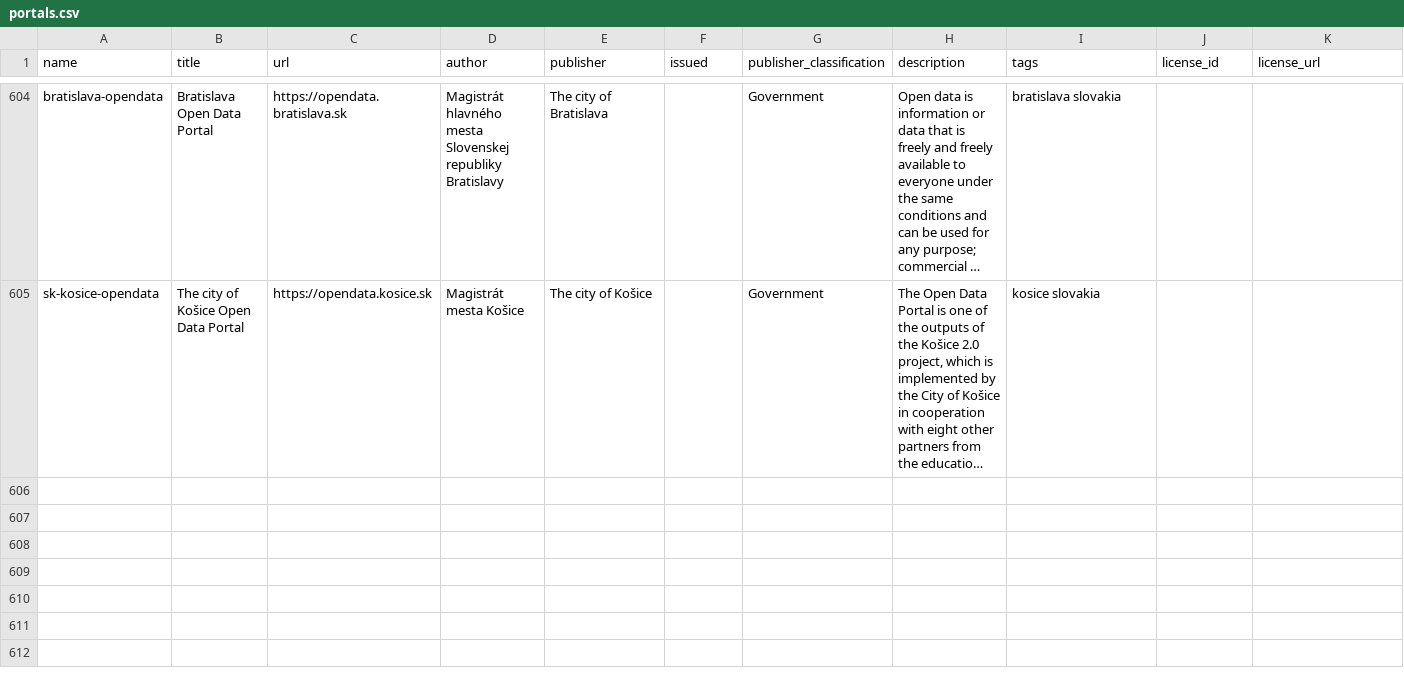
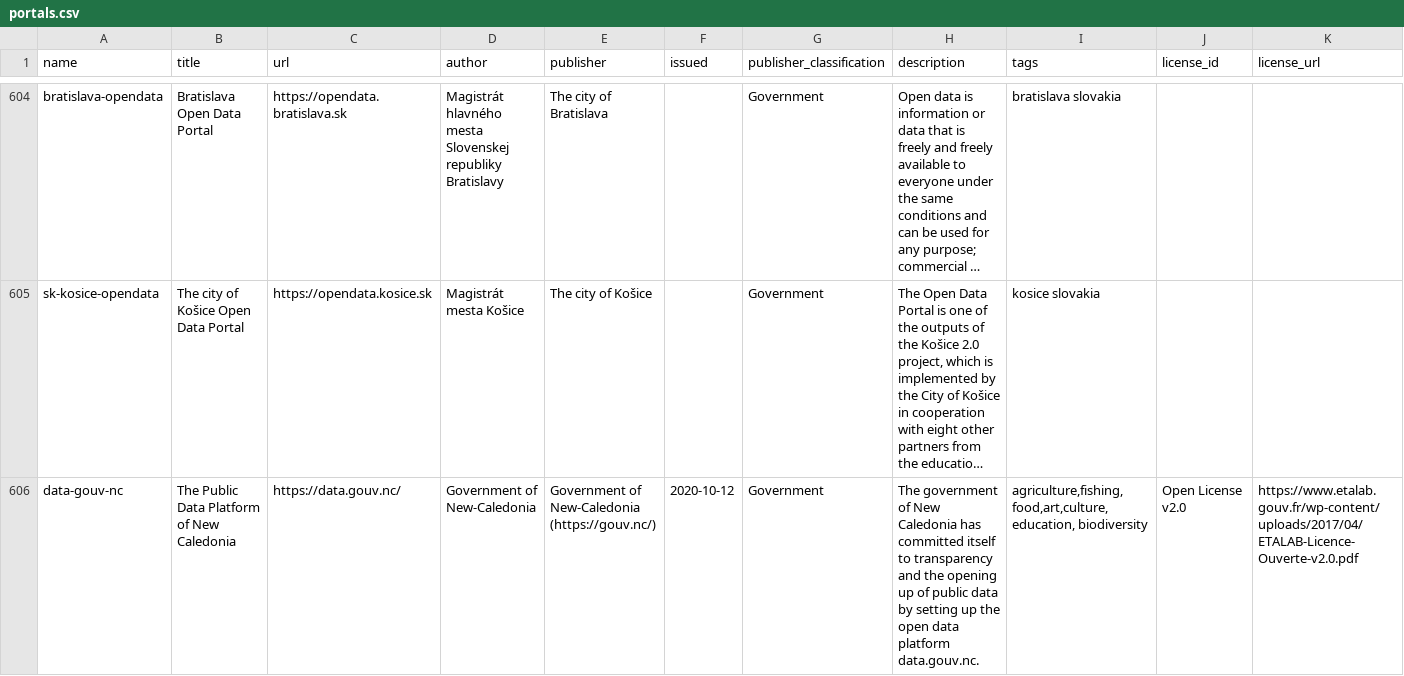
Before and after one commit to okfn/dataportals.org, a CSV file: data/portals.csv, drawn as a sheet; only a part is shown, gaps mark what is left out; long unchanged cells end in …; rows hold the shown columns only; the diff names each change by its address in the sheet, - before the commit and + after, or states it on an @@ line.

Commit message:
Add new Caledonia (https://data.gouv.nc/)

```diff
--- a/data/portals.csv
+++ b/data/portals.csv
+row 606: data-gouv-nc | The Public Data Platform of New Caledonia | https://data.gouv.nc/ | Government of New-Caledonia | Government of New-Caledonia (https://gouv.nc/) | 2020-10-12 | Government | The government of New Caledonia has committed itself to transparency and the opening up of public data by setting up the open data platform data.gouv.nc. | agriculture,fishing,food,art,culture,education, biodiversity | Open License v2.0 | https://www.etalab.gouv.fr/wp-content/uploads/2017/04/ETALAB-Licence-Ouverte-v2.0.pdf
```
